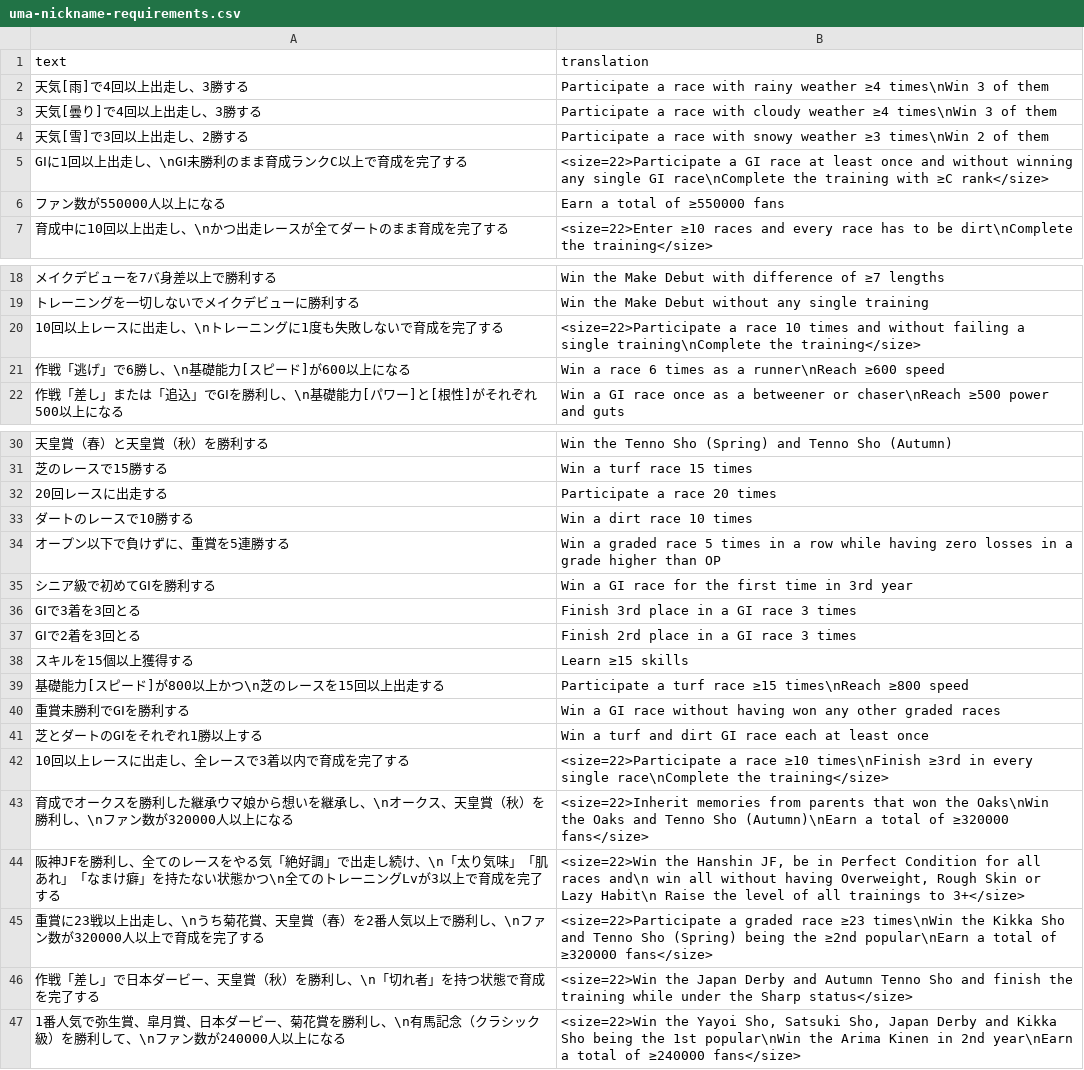
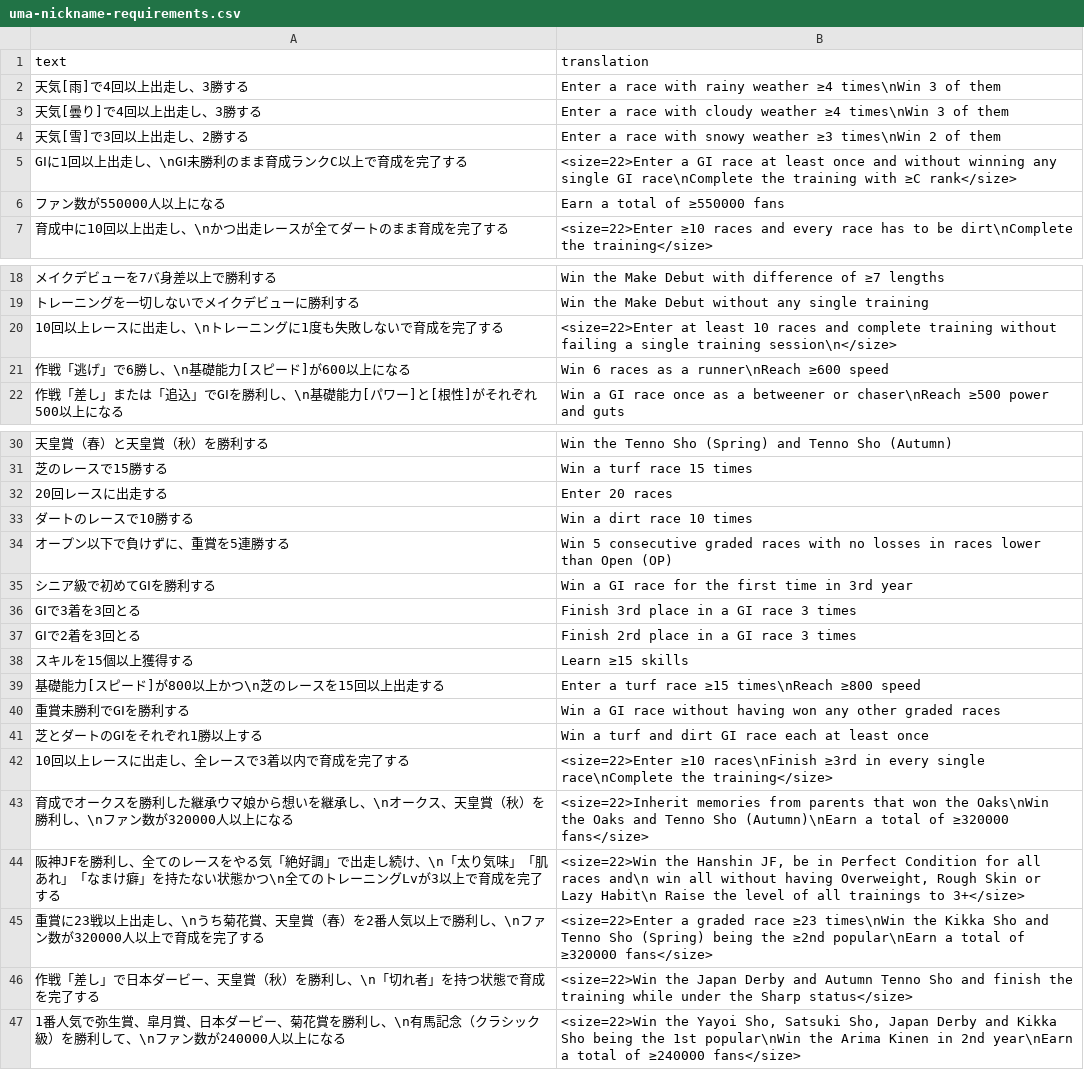
Before and after one commit to noccu/umamusume-db-translate, a CSV file: src/data/uma-nickname-requirements.csv, drawn as a sheet; only a part is shown, gaps mark what is left out; the diff covers the shown part only.

Commit message:
Improve uma nicknames & requirements
Names using data from gametora.
Special thanks to robflop and gertas.

```diff
--- a/src/data/uma-nickname-requirements.csv
+++ b/src/data/uma-nickname-requirements.csv
@@ -1,6 +1,6 @@
 "text", "translation"
-"天気[雨]で4回以上出走し、3勝する","Participate a race with rainy weather ≥4 times\nWin 3 of them"
-"天気[曇り]で4回以上出走し、3勝する","Participate a race with cloudy weather ≥4 times\nWin 3 of them"
-"天気[雪]で3回以上出走し、2勝する","Participate a race with snowy weather ≥3 times\nWin 2 of them"
-"GⅠに1回以上出走し、\nGⅠ未勝利のまま育成ランクC以上で育成を完了する","<size=22>Participate a GI race at least once and without winning any single GI race\nComplete the training with ≥C rank</size>"
+"天気[雨]で4回以上出走し、3勝する","Enter a race with rainy weather ≥4 times\nWin 3 of them"
+"天気[曇り]で4回以上出走し、3勝する","Enter a race with cloudy weather ≥4 times\nWin 3 of them"
+"天気[雪]で3回以上出走し、2勝する","Enter a race with snowy weather ≥3 times\nWin 2 of them"
+"GⅠに1回以上出走し、\nGⅠ未勝利のまま育成ランクC以上で育成を完了する","<size=22>Enter a GI race at least once and without winning any single GI race\nComplete the training with ≥C rank</size>"
 "ファン数が550000人以上になる","Earn a total of ≥550000 fans"
@@ -19,4 +19,4 @@
 "トレーニングを一切しないでメイクデビューに勝利する","Win the Make Debut without any single training"
-"10回以上レースに出走し、\nトレーニングに1度も失敗しないで育成を完了する","<size=22>Participate a race 10 times and without failing a single training\nComplete the training</size>"
-"作戦「逃げ」で6勝し、\n基礎能力[スピード]が600以上になる","Win a race 6 times as a runner\nReach ≥600 speed"
+"10回以上レースに出走し、\nトレーニングに1度も失敗しないで育成を完了する","<size=22>Enter at least 10 races and complete training without failing a single training session\n</size>"
+"作戦「逃げ」で6勝し、\n基礎能力[スピード]が600以上になる","Win 6 races as a runner\nReach ≥600 speed"
 "作戦「差し」または「追込」でGⅠを勝利し、\n基礎能力[パワー]と[根性]がそれぞれ500以上になる","Win a GI race once as a betweener or chaser\nReach ≥500 power and guts"
@@ -31,5 +31,5 @@
 "芝のレースで15勝する","Win a turf race 15 times"
-"20回レースに出走する","Participate a race 20 times"
+"20回レースに出走する","Enter 20 races"
 "ダートのレースで10勝する","Win a dirt race 10 times"
-"オープン以下で負けずに、重賞を5連勝する","Win a graded race 5 times in a row while having zero losses in a grade higher than OP"
+"オープン以下で負けずに、重賞を5連勝する","Win 5 consecutive graded races with no losses in races lower than Open (OP)"
 "シニア級で初めてGⅠを勝利する","Win a GI race for the first time in 3rd year"
@@ -38,9 +38,9 @@
 "スキルを15個以上獲得する","Learn ≥15 skills"
-"基礎能力[スピード]が800以上かつ\n芝のレースを15回以上出走する","Participate a turf race ≥15 times\nReach ≥800 speed"
+"基礎能力[スピード]が800以上かつ\n芝のレースを15回以上出走する","Enter a turf race ≥15 times\nReach ≥800 speed"
 "重賞未勝利でGⅠを勝利する","Win a GI race without having won any other graded races"
 "芝とダートのGⅠをそれぞれ1勝以上する","Win a turf and dirt GI race each at least once"
-"10回以上レースに出走し、全レースで3着以内で育成を完了する","<size=22>Participate a race ≥10 times\nFinish ≥3rd in every single race\nComplete the training</size>"
+"10回以上レースに出走し、全レースで3着以内で育成を完了する","<size=22>Enter ≥10 races\nFinish ≥3rd in every single race\nComplete the training</size>"
 "育成でオークスを勝利した継承ウマ娘から想いを継承し、\nオークス、天皇賞（秋）を勝利し、\nファン数が320000人以上になる","<size=22>Inherit memories from parents that won the Oaks\nWin the Oaks and Tenno Sho (Autumn)\nEarn a total of ≥320000 fans</size>"
 "阪神JFを勝利し、全てのレースをやる気「絶好調」で出走し続け、\n「太り気味」「肌あれ」「なまけ癖」を持たない状態かつ\n全てのトレーニングLvが3以上で育成を完了する","<size=22>Win the Hanshin JF, be in Perfect Condition for all races and\n win all without having Overweight, Rough Skin or Lazy Habit\n Raise the level of all trainings to 3+</size>"
-"重賞に23戦以上出走し、\nうち菊花賞、天皇賞（春）を2番人気以上で勝利し、\nファン数が320000人以上で育成を完了する","<size=22>Participate a graded race ≥23 times\nWin the Kikka Sho and Tenno Sho (Spring) being the ≥2nd popular\nEarn a total of ≥320000 fans</size>"
+"重賞に23戦以上出走し、\nうち菊花賞、天皇賞（春）を2番人気以上で勝利し、\nファン数が320000人以上で育成を完了する","<size=22>Enter a graded race ≥23 times\nWin the Kikka Sho and Tenno Sho (Spring) being the ≥2nd popular\nEarn a total of ≥320000 fans</size>"
 "作戦「差し」で日本ダービー、天皇賞（秋）を勝利し、\n「切れ者」を持つ状態で育成を完了する","<size=22>Win the Japan Derby and Autumn Tenno Sho and finish the training while under the Sharp status</size>"
```
Also changed, not shown: 13 edited cells elsewhere in this file, src/data/uma-nickname.csv.
